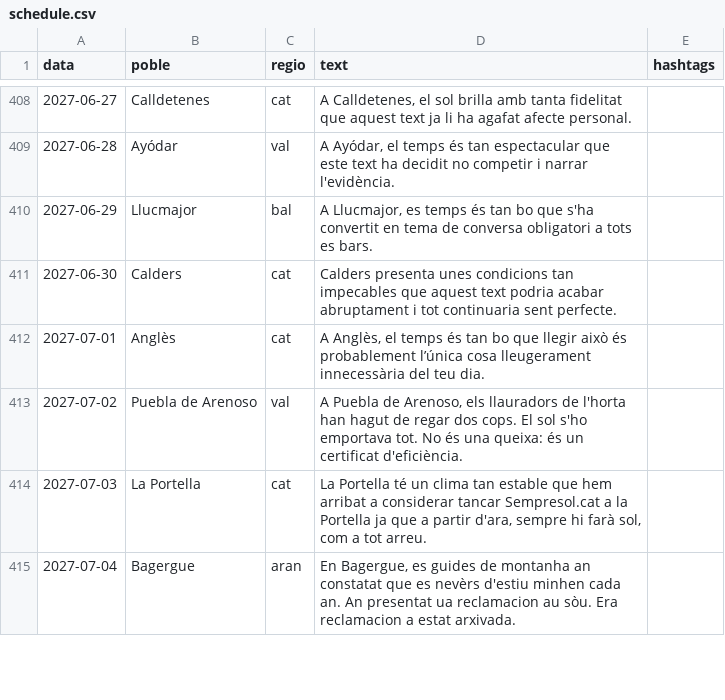
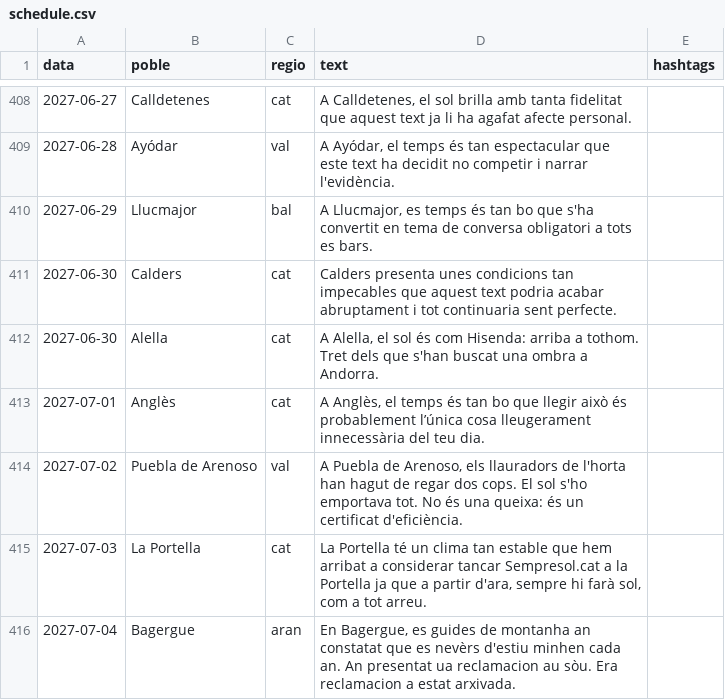
Before and after one commit to ncalbet/sempresol, a CSV file: sempresol-instagram/data/schedule.csv, drawn as a sheet; only a part is shown, gaps mark what is left out; the diff names each change by its address in the sheet, - before the commit and + after, or states it on an @@ line.

```diff
--- a/sempresol-instagram/data/schedule.csv
+++ b/sempresol-instagram/data/schedule.csv
+row 412: 2027-06-30 | Alella | cat | A Alella, el sol és com Hisenda: arriba a tothom. Tret dels que s'han buscat una ombra a Andorra.
```
